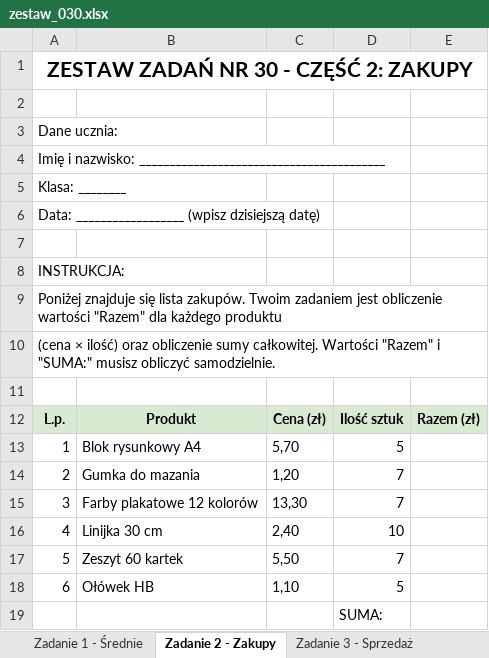
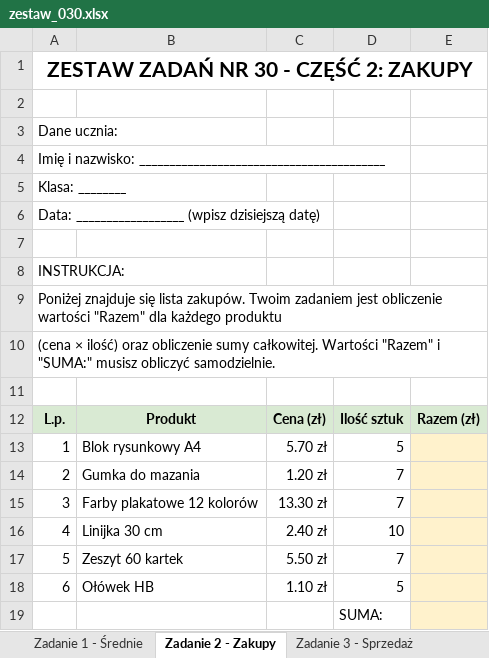
Before and after one commit to cmsrs/school, an Excel workbook: excel/collective/zestawy_dla_uczniow/zestaw_030.xlsx, sheet Zadanie 2 - Zakupy, drawn as a sheet; values as stored, in another font and other column widths than the file's, no borders; the diff names each change by its address in the sheet, - before the commit and + after, or states it on an @@ line.

```diff
--- a/excel/collective/zestawy_dla_uczniow/zestaw_030.xlsx (sheet Zadanie 2 - Zakupy)
+++ b/excel/collective/zestawy_dla_uczniow/zestaw_030.xlsx (sheet Zadanie 2 - Zakupy)
-C13: 5,70
+C13: 5.70 zł
-E13:E19 fill: none
+E13:E19 fill: #FFF2CC
-C14: 1,20
+C14: 1.20 zł
-C15: 13,30
+C15: 13.30 zł
-C16: 2,40
+C16: 2.40 zł
-C17: 5,50
+C17: 5.50 zł
-C18: 1,10
+C18: 1.10 zł
```
Also changed, not shown: sheet Zadanie 6 - Analiza, sheet Zadanie 5 - Dane osobowe, sheet Zadanie 3 - Sprzedaż, sheet Zadanie 4 - Średnie klasy, sheet Zadanie 1 - Średnie, excel/collective/zestawy_dla_uczniow/zestaw_003.xlsx, excel/collective/zestawy_dla_uczniow/zestaw_021.xlsx, 47 other files.
